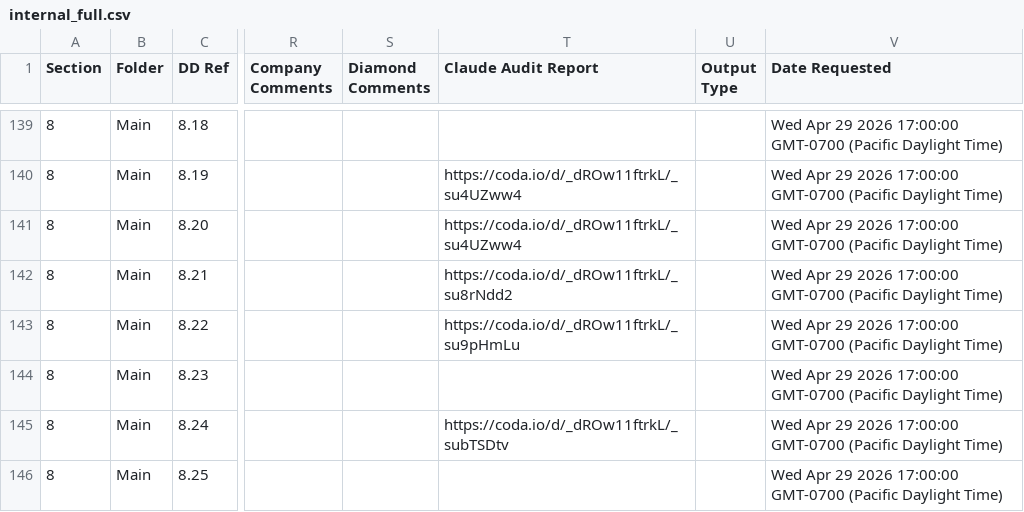
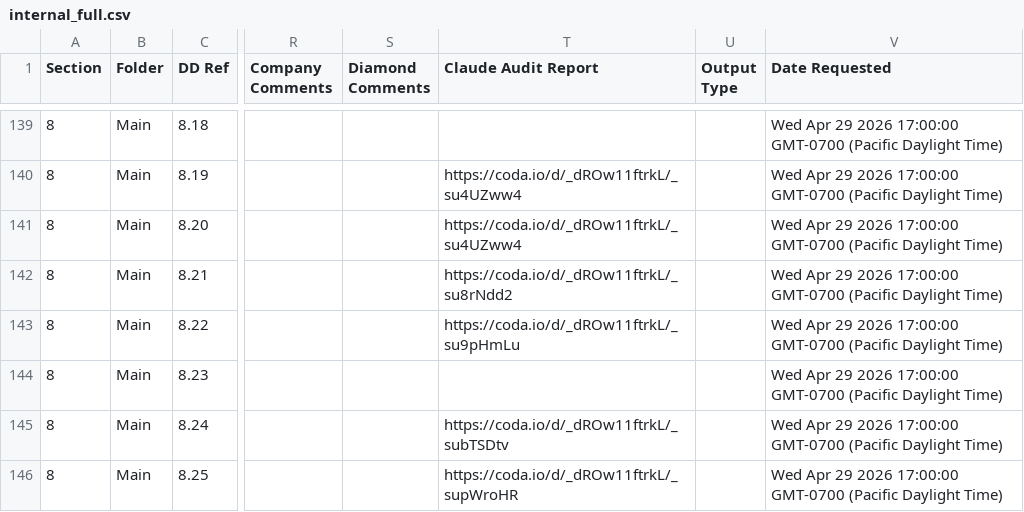
Before and after one commit to tbettles-code/integra-dd-data, a CSV file: data/internal_full.csv, drawn as a sheet; only a part is shown, gaps mark what is left out; the diff covers the shown part only; the diff names each change by its address in the sheet, - before the commit and + after, or states it on an @@ line.

Commit message:
Update DD external view — 2026-05-07T00:33:02.445Z

```diff
--- a/data/internal_full.csv
+++ b/data/internal_full.csv
-T146 (Claude Audit Report): (empty)
+T146 (Claude Audit Report): https://coda.io/d/_dROw11ftrkL/_supWroHR
```
Also changed, not shown: 8 edited cells elsewhere in this file.
